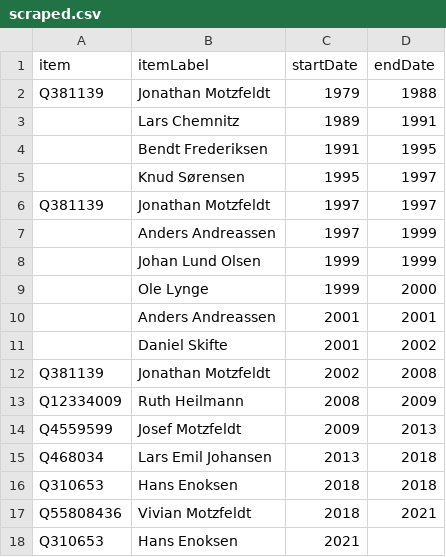
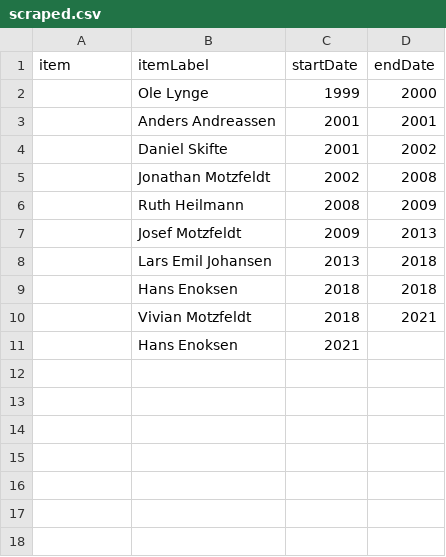
Before and after one commit to every-politician-scrapers/greenland-cabinet, a CSV file: sources/speaker-enwiki/scraped.csv, drawn as a sheet.

```diff
--- a/sources/speaker-enwiki/scraped.csv
+++ b/sources/speaker-enwiki/scraped.csv
@@ -1,9 +1,2 @@
 item,itemLabel,startDate,endDate
-Q381139,Jonathan Motzfeldt,1979,1988
-,Lars Chemnitz,1989,1991
-,Bendt Frederiksen,1991,1995
-,Knud Sørensen,1995,1997
-Q381139,Jonathan Motzfeldt,1997,1997
-,Anders Andreassen,1997,1999
-,Johan Lund Olsen,1999,1999
 ,Ole Lynge,1999,2000
@@ -11,8 +4,8 @@ Q381139,Jonathan Motzfeldt,1997,1997
 ,Daniel Skifte,2001,2002
-Q381139,Jonathan Motzfeldt,2002,2008
-Q12334009,Ruth Heilmann,2008,2009
-Q4559599,Josef Motzfeldt,2009,2013
-Q468034,Lars Emil Johansen,2013,2018
-Q310653,Hans Enoksen,2018,2018
-Q55808436,Vivian Motzfeldt,2018,2021
-Q310653,Hans Enoksen,2021,
+,Jonathan Motzfeldt,2002,2008
+,Ruth Heilmann,2008,2009
+,Josef Motzfeldt,2009,2013
+,Lars Emil Johansen,2013,2018
+,Hans Enoksen,2018,2018
+,Vivian Motzfeldt,2018,2021
+,Hans Enoksen,2021,
```
Also changed, not shown: sources/speaker-enwiki/wikidata.csv, 1 other file.
